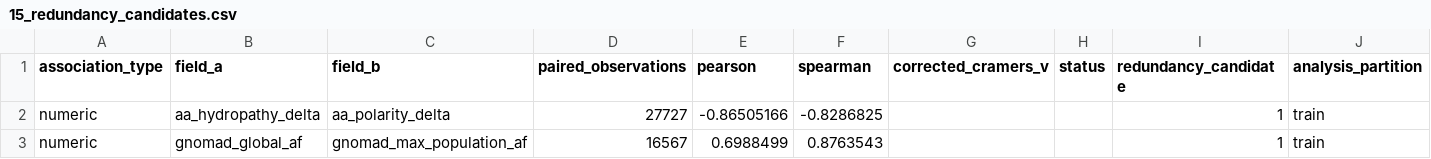
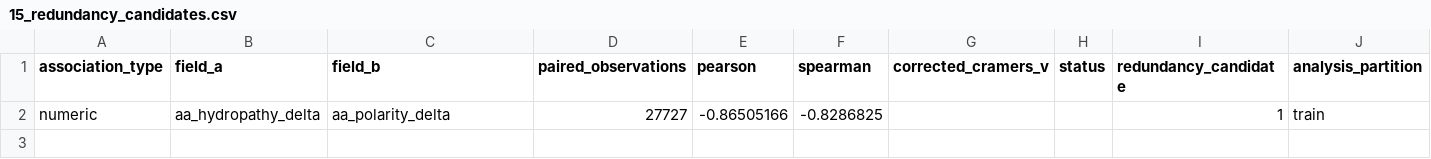
Before and after one commit to neelia26/rare-missense-xai, a CSV file: audits/circularity/15_redundancy_candidates.csv, drawn as a sheet; the diff names each change by its address in the sheet, - before the commit and + after, or states it on an @@ line.

```diff
--- a/audits/circularity/15_redundancy_candidates.csv
+++ b/audits/circularity/15_redundancy_candidates.csv
-row 3: numeric | gnomad_global_af | gnomad_max_population_af | 16567 | 0.6988499 | 0.8763543 |  |  | 1 | train
```
Also changed, not shown: audits/circularity/15_categorical_associations.csv, audits/circularity/15_missingness_by_class.csv, 10 other files.
